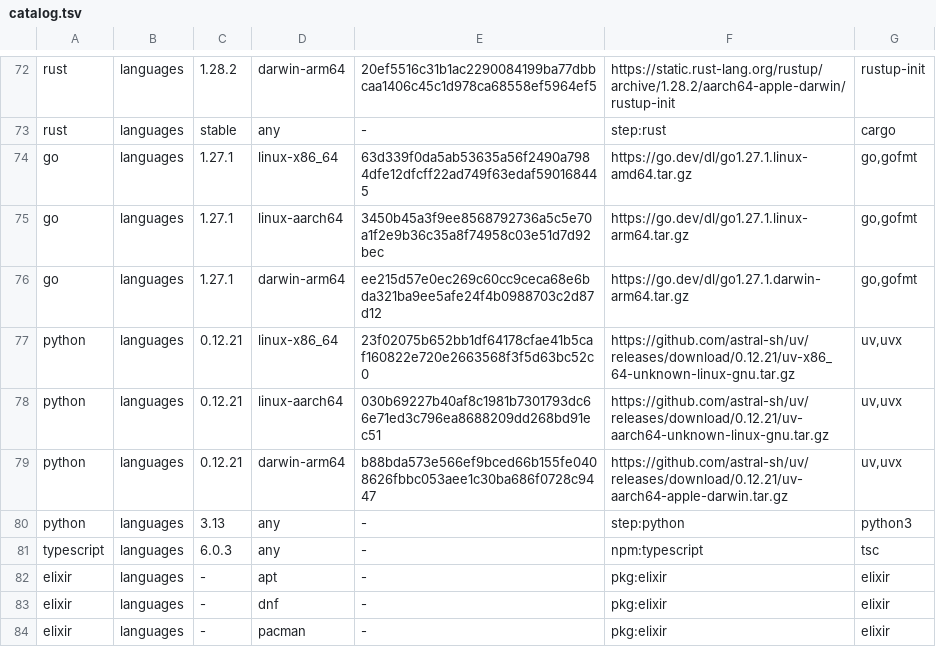
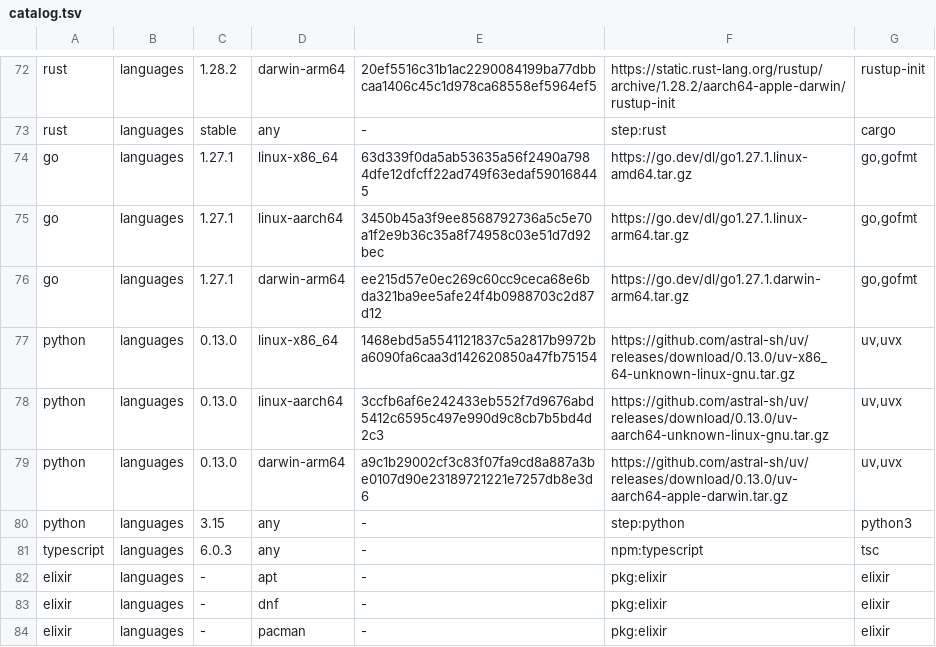
Before and after one commit to elijah-rou/bootstrap, a TSV file: catalog.tsv, drawn as a sheet; only a part is shown, gaps mark what is left out.

```diff
--- a/catalog.tsv
+++ b/catalog.tsv
@@ -76,6 +76,6 @@ go	languages	1.27.1	linux-aarch64	3450b45a3f9ee8568792736a5c5e70a1f2e9b36c35a8f7
 go	languages	1.27.1	darwin-arm64	ee215d57e0ec269c60cc9ceca68e6bda321ba9ee5afe24f4b0988703c2d87d12	https://go.dev/dl/go1.27.1.darwin-arm64.tar.gz	go,gofmt
-python	languages	0.12.21	linux-x86_64	23f02075b652bb1df64178cfae41b5caf160822e720e2663568f3f5d63bc52c0	https://github.com/astral-sh/uv/releases/download/0.12.21/uv-x86_64-unknown-linux-gnu.tar.gz	uv,uvx
-python	languages	0.12.21	linux-aarch64	030b69227b40af8c1981b7301793dc66e71ed3c796ea8688209dd268bd91ec51	https://github.com/astral-sh/uv/releases/download/0.12.21/uv-aarch64-unknown-linux-gnu.tar.gz	uv,uvx
-python	languages	0.12.21	darwin-arm64	b88bda573e566ef9bced66b155fe0408626fbbc053aee1c30ba686f0728c9447	https://github.com/astral-sh/uv/releases/download/0.12.21/uv-aarch64-apple-darwin.tar.gz	uv,uvx
-python	languages	3.13	any	-	step:python	python3
+python	languages	0.13.0	linux-x86_64	1468ebd5a5541121837c5a2817b9972ba6090fa6caa3d142620850a47fb75154	https://github.com/astral-sh/uv/releases/download/0.13.0/uv-x86_64-unknown-linux-gnu.tar.gz	uv,uvx
+python	languages	0.13.0	linux-aarch64	3ccfb6af6e242433eb552f7d9676abd5412c6595c497e990d9c8cb7b5bd4d2c3	https://github.com/astral-sh/uv/releases/download/0.13.0/uv-aarch64-unknown-linux-gnu.tar.gz	uv,uvx
+python	languages	0.13.0	darwin-arm64	a9c1b29002cf3c83f07fa9cd8a887a3be0107d90e23189721221e7257db8e3d6	https://github.com/astral-sh/uv/releases/download/0.13.0/uv-aarch64-apple-darwin.tar.gz	uv,uvx
+python	languages	3.15	any	-	step:python	python3
 typescript	languages	6.0.3	any	-	npm:typescript	tsc
```
